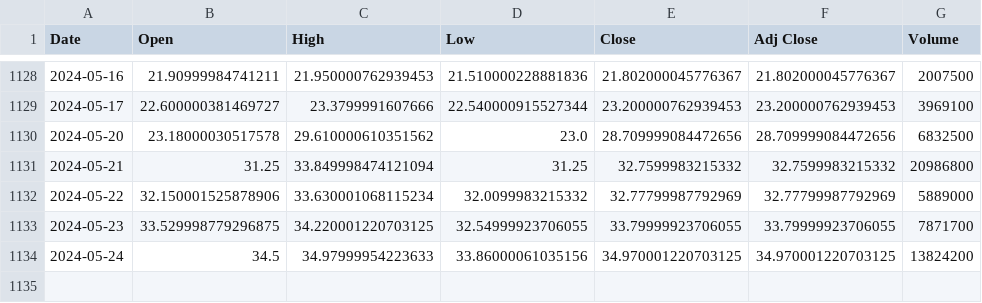
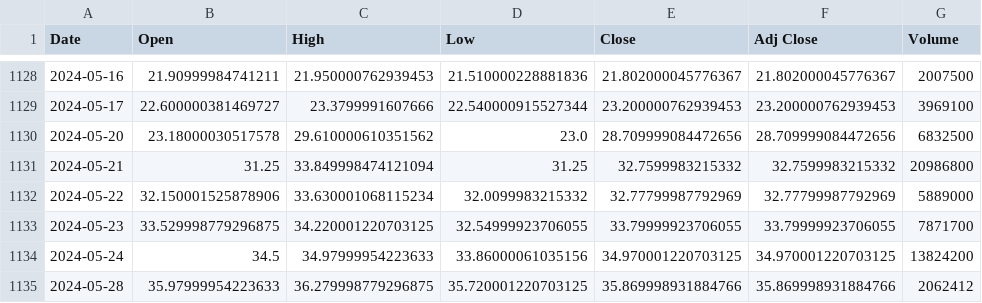
Before and after one commit to bharxhav/crypto-prognosis, a CSV file: data/assets/ETHE.csv, drawn as a sheet; only a part is shown, gaps mark what is left out.

```diff
--- a/data/assets/ETHE.csv
+++ b/data/assets/ETHE.csv
@@ -1134 +1134,2 @@ Date,Open,High,Low,Close,Adj Close,Volume
 2024-05-24,34.5,34.97999954223633,33.86000061035156,34.970001220703125,34.970001220703125,13824200
+2024-05-28,35.97999954223633,36.279998779296875,35.720001220703125,35.869998931884766,35.869998931884766,2062412
```
Also changed, not shown: data/assets/ETCG.csv, data/assets/GBTC.csv, 5 other files.
